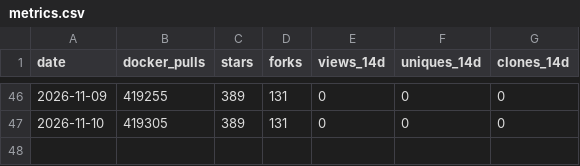
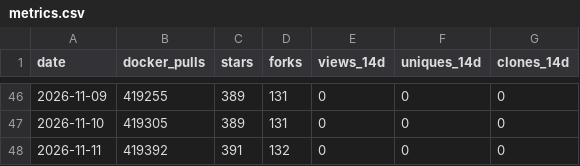
Before and after one commit to MeAkash77/EDDI-Production-Multi-Agent-AI-Orchestration-Middleware, a CSV file: data/metrics.csv, drawn as a sheet; only a part is shown, gaps mark what is left out.

```diff
--- a/data/metrics.csv
+++ b/data/metrics.csv
@@ -47 +47,2 @@ date,docker_pulls,stars,forks,views_14d,uniques_14d,clones_14d
 2026-11-10,419305,389,131,0,0,0
+2026-11-11,419392,391,132,0,0,0
```
